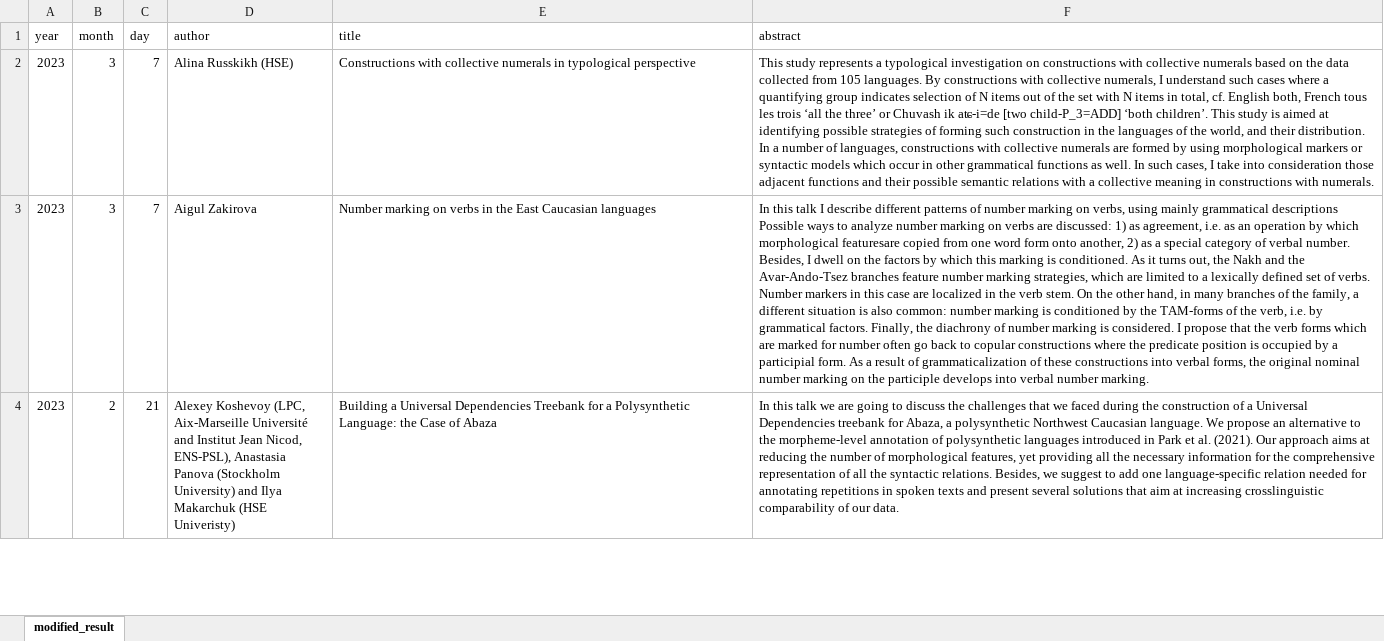
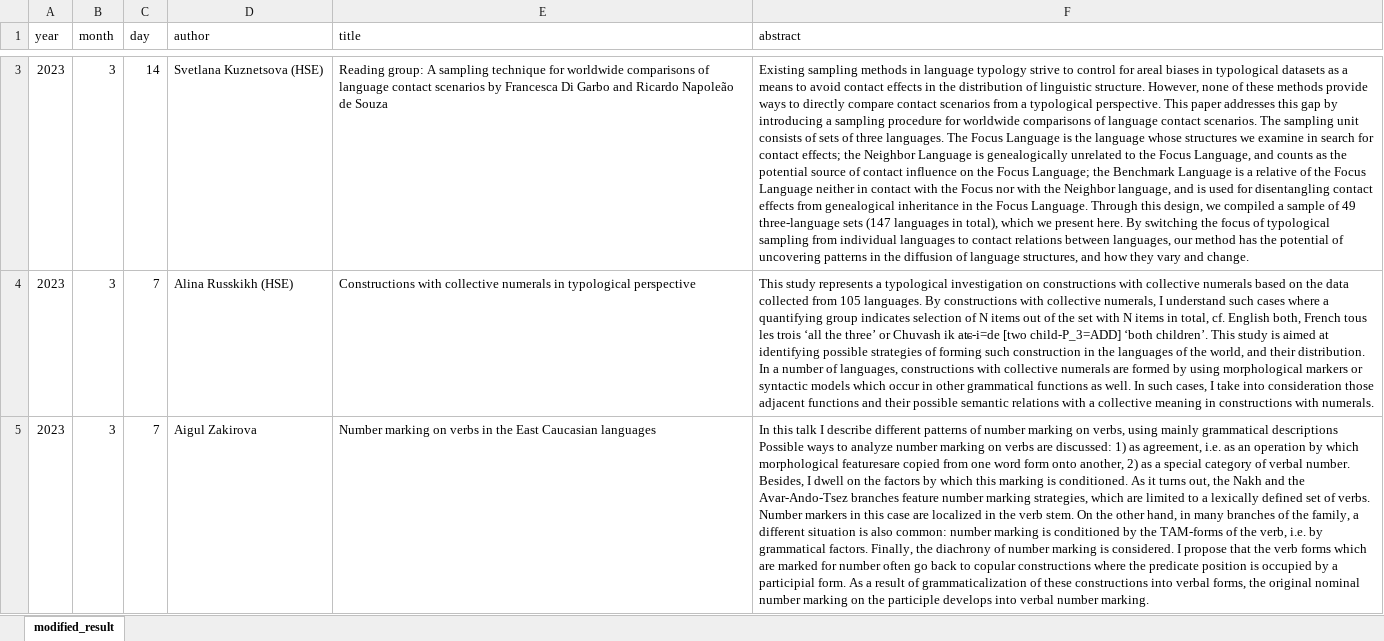
Before and after one commit to LingConLab/seminars_page, an Excel workbook: data.xlsx, sheet modified_result, drawn as a sheet; only a part is shown, gaps mark what is left out; the shorter side is filled out with more unchanged rows; values as stored, in another font and other column widths than the file's, no borders; the diff covers the shown part only; the diff names each change by its address in the sheet, - before the commit and + after, or states it on an @@ line.

```diff
--- a/data.xlsx (sheet modified_result)
+++ b/data.xlsx (sheet modified_result)
+row 3: 2023 | 3 | 14 | Svetlana Kuznetsova (HSE) | Reading group: A sampling technique for worldwide comparisons of language contact scenarios by Francesca Di Garbo and Ricardo Napoleão de Souza | Existing sampling methods in language typology strive to control for areal biases in typological datasets as a means to avoid contact effects in the distribution of linguistic structure. However, none of these methods provide ways to directly compare contact scenarios from a typological perspective. This paper addresses this gap by introducing a sampling procedure for worldwide comparisons of language contact scenarios. The sampling unit consists of sets of three languages. The Focus Language is the language whose structures we examine in search for contact effects; the Neighbor Language is genealogically unrelated to the Focus Language, and counts as the potential source of contact influence on the Focus Language; the Benchmark Language is a relative of the Focus Language neither in contact with the Focus nor with the Neighbor language, and is used for disentangling contact effects from genealogical inheritance in the Focus Language. Through this design, we compiled a sample of 49 three-language sets (147 languages in total), which we present here. By switching the focus of typological sampling from individual languages to contact relations between languages, our method has the potential of uncovering patterns in the diffusion of language structures, and how they vary and change.
```
Also changed, not shown: 1 added row elsewhere in this sheet, 2 other files.
